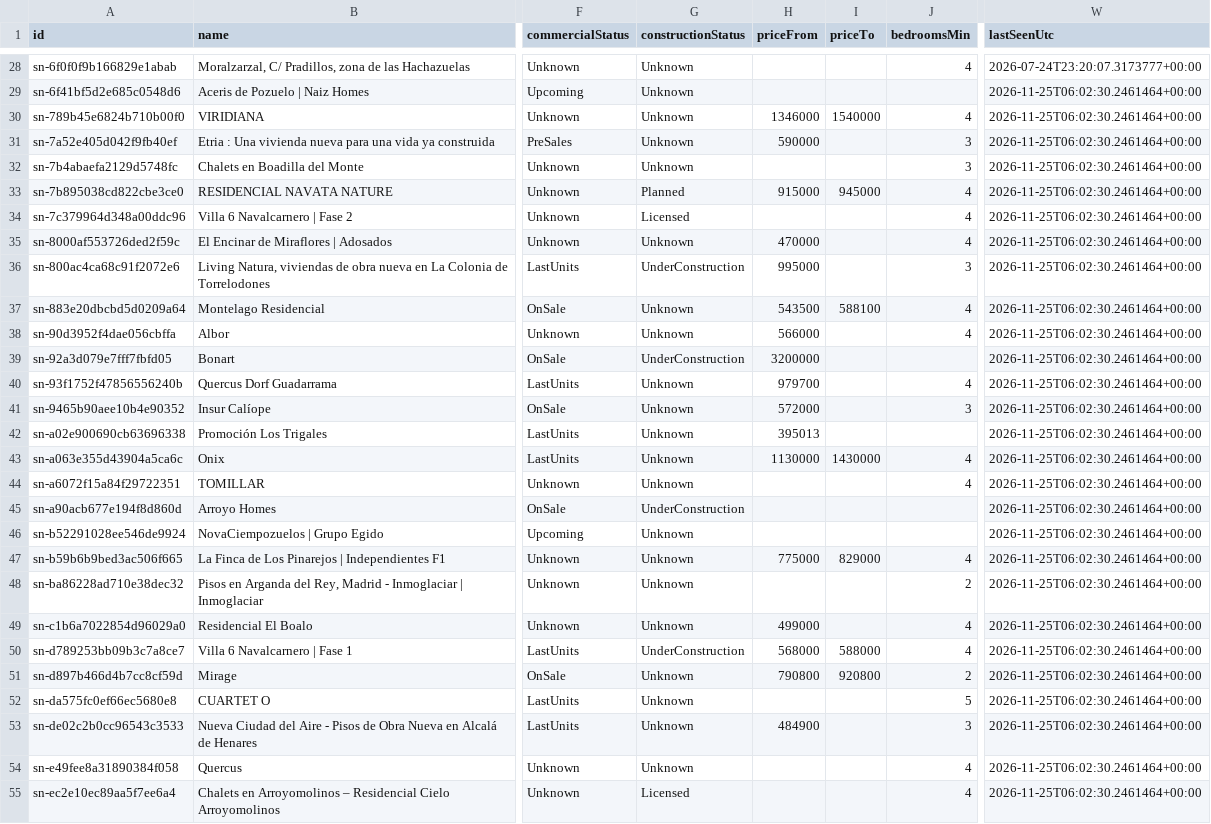
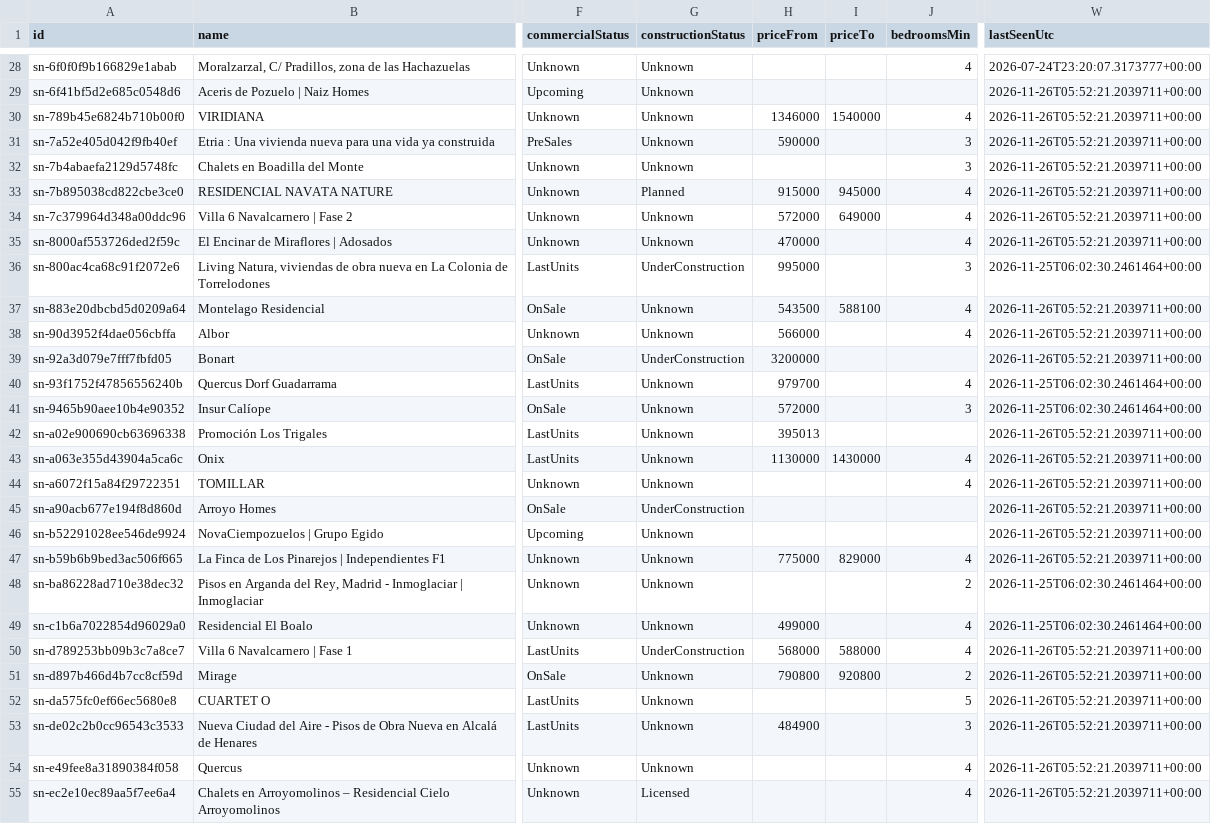
Before and after one commit to Javiig13/SierraNueva, a CSV file: promotions.csv, drawn as a sheet; only a part is shown, gaps mark what is left out; the diff covers the shown part only; the diff names each change by its address in the sheet, - before the commit and + after, or states it on an @@ line.

```diff
--- a/promotions.csv
+++ b/promotions.csv
-W29:W35 (lastSeenUtc): 2026-11-25T06:02:30.2461464+00:00
+W29:W35 (lastSeenUtc): 2026-11-26T05:52:21.2039711+00:00
-G34 (constructionStatus): Licensed
+G34 (constructionStatus): Unknown
-H34 (priceFrom): (empty)
+H34 (priceFrom): 572000
-I34 (priceTo): (empty)
+I34 (priceTo): 649000
-W37:W39 (lastSeenUtc): 2026-11-25T06:02:30.2461464+00:00
+W37:W39 (lastSeenUtc): 2026-11-26T05:52:21.2039711+00:00
-W42:W47 (lastSeenUtc): 2026-11-25T06:02:30.2461464+00:00
+W42:W47 (lastSeenUtc): 2026-11-26T05:52:21.2039711+00:00
-W50:W55 (lastSeenUtc): 2026-11-25T06:02:30.2461464+00:00
+W50:W55 (lastSeenUtc): 2026-11-26T05:52:21.2039711+00:00
```
Also changed, not shown: 26 edited cells elsewhere in this file, 4 other files.
